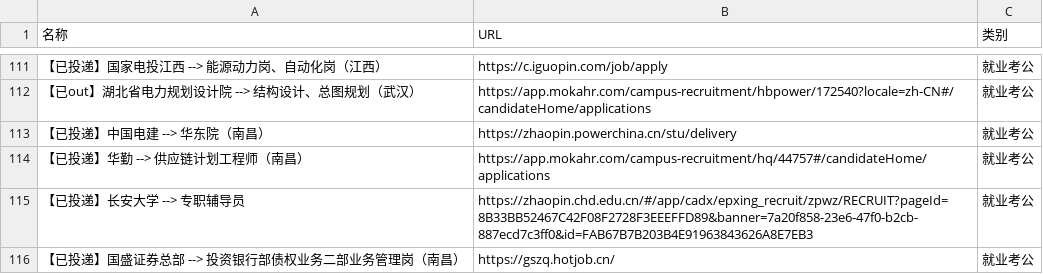
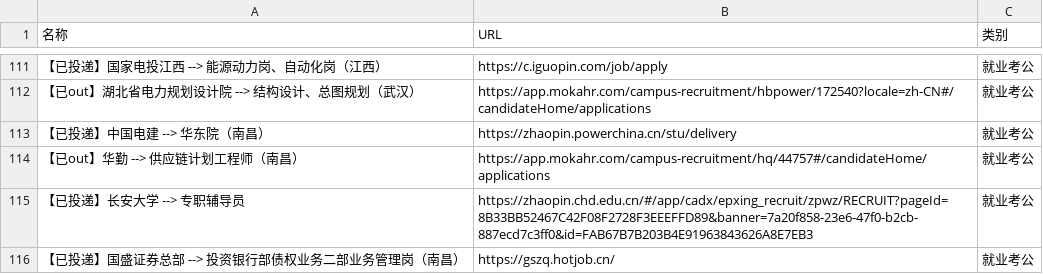
Before and after one commit to wwff3170-debug/link-manager, a CSV file: links.csv, drawn as a sheet; only a part is shown, gaps mark what is left out; the diff names each change by its address in the sheet, - before the commit and + after, or states it on an @@ line.

Commit message:
更新链接数据

```diff
--- a/links.csv
+++ b/links.csv
-A114 (名称): 【已投递】华勤 --> 供应链计划工程师（南昌）
+A114 (名称): 【已out】华勤 --> 供应链计划工程师（南昌）
```
